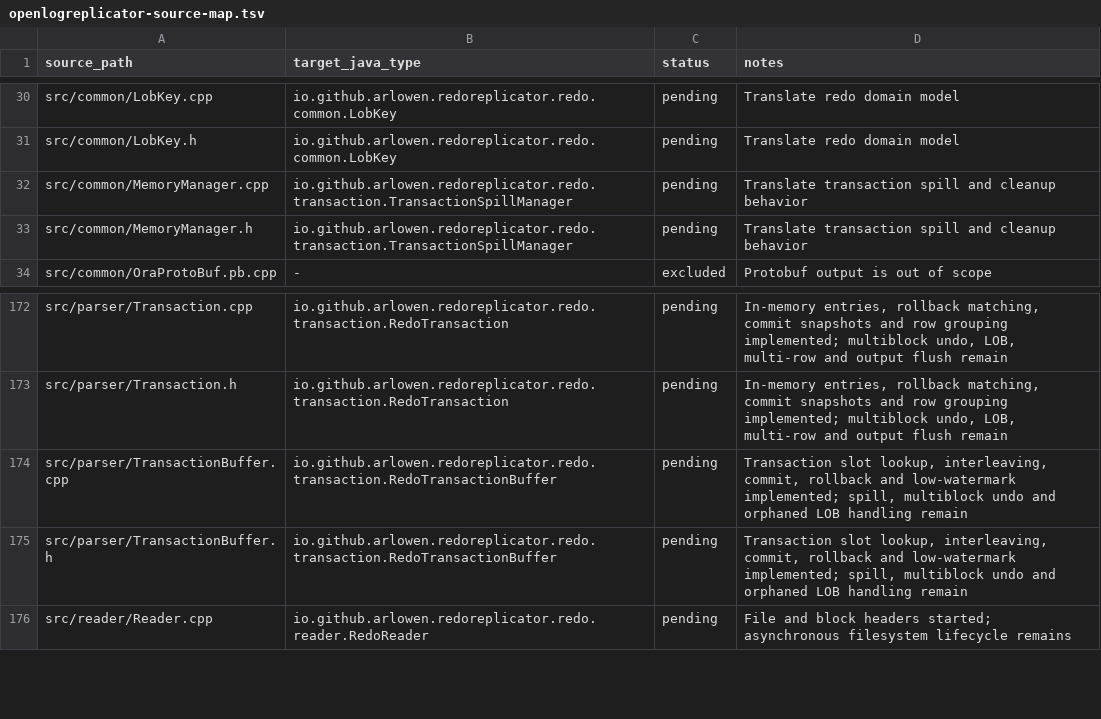
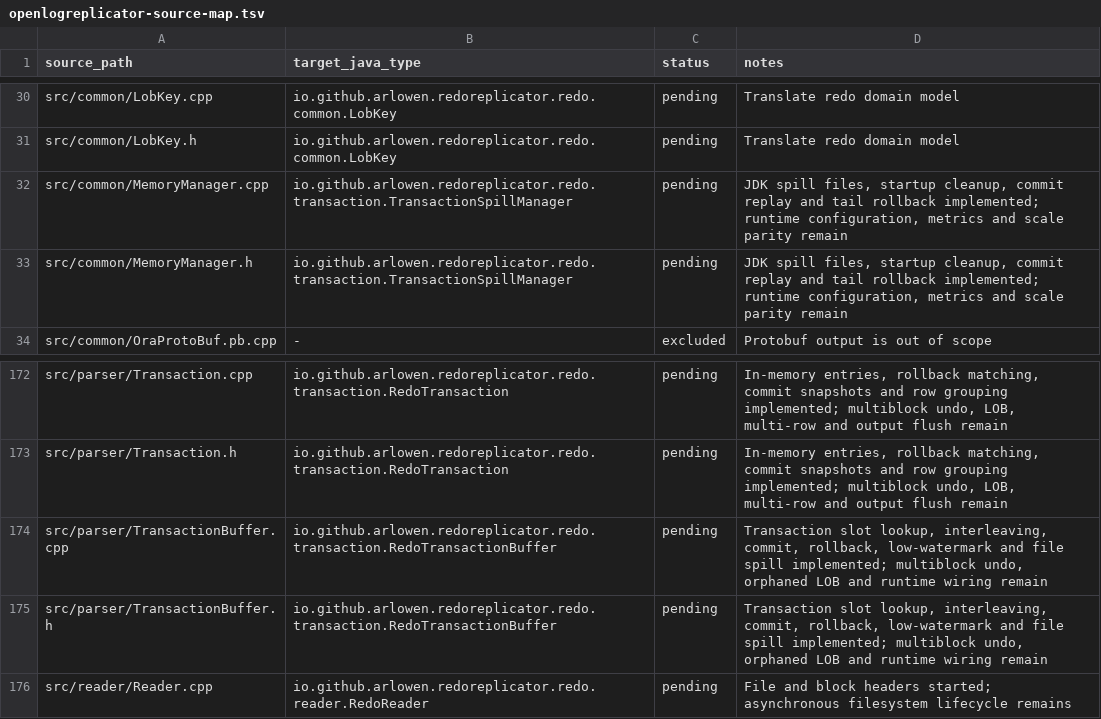
Before and after one commit to Arlowen/RedoReplicator, a TSV file: migration/openlogreplicator-source-map.tsv, drawn as a sheet; only a part is shown, gaps mark what is left out.

Commit message:
feat: spill long redo transactions

```diff
--- a/migration/openlogreplicator-source-map.tsv
+++ b/migration/openlogreplicator-source-map.tsv
@@ -31,4 +31,4 @@ src/common/LobKey.cpp	io.github.arlowen.redoreplicator.redo.common.LobKey	pendin
 src/common/LobKey.h	io.github.arlowen.redoreplicator.redo.common.LobKey	pending	Translate redo domain model
-src/common/MemoryManager.cpp	io.github.arlowen.redoreplicator.redo.transaction.TransactionSpillManager	pending	Translate transaction spill and cleanup behavior
-src/common/MemoryManager.h	io.github.arlowen.redoreplicator.redo.transaction.TransactionSpillManager	pending	Translate transaction spill and cleanup behavior
+src/common/MemoryManager.cpp	io.github.arlowen.redoreplicator.redo.transaction.TransactionSpillManager	pending	JDK spill files, startup cleanup, commit replay and tail rollback implemented; runtime configuration, metrics and scale parity remain
+src/common/MemoryManager.h	io.github.arlowen.redoreplicator.redo.transaction.TransactionSpillManager	pending	JDK spill files, startup cleanup, commit replay and tail rollback implemented; runtime configuration, metrics and scale parity remain
 src/common/OraProtoBuf.pb.cpp	-	excluded	Protobuf output is out of scope
@@ -173,4 +173,4 @@ src/parser/Transaction.cpp	io.github.arlowen.redoreplicator.redo.transaction.Red
 src/parser/Transaction.h	io.github.arlowen.redoreplicator.redo.transaction.RedoTransaction	pending	In-memory entries, rollback matching, commit snapshots and row grouping implemented; multiblock undo, LOB, multi-row and output flush remain
-src/parser/TransactionBuffer.cpp	io.github.arlowen.redoreplicator.redo.transaction.RedoTransactionBuffer	pending	Transaction slot lookup, interleaving, commit, rollback and low-watermark implemented; spill, multiblock undo and orphaned LOB handling remain
-src/parser/TransactionBuffer.h	io.github.arlowen.redoreplicator.redo.transaction.RedoTransactionBuffer	pending	Transaction slot lookup, interleaving, commit, rollback and low-watermark implemented; spill, multiblock undo and orphaned LOB handling remain
+src/parser/TransactionBuffer.cpp	io.github.arlowen.redoreplicator.redo.transaction.RedoTransactionBuffer	pending	Transaction slot lookup, interleaving, commit, rollback, low-watermark and file spill implemented; multiblock undo, orphaned LOB and runtime wiring remain
+src/parser/TransactionBuffer.h	io.github.arlowen.redoreplicator.redo.transaction.RedoTransactionBuffer	pending	Transaction slot lookup, interleaving, commit, rollback, low-watermark and file spill implemented; multiblock undo, orphaned LOB and runtime wiring remain
 src/reader/Reader.cpp	io.github.arlowen.redoreplicator.redo.reader.RedoReader	pending	File and block headers started; asynchronous filesystem lifecycle remains
```
Also changed, not shown: 18 other files.
